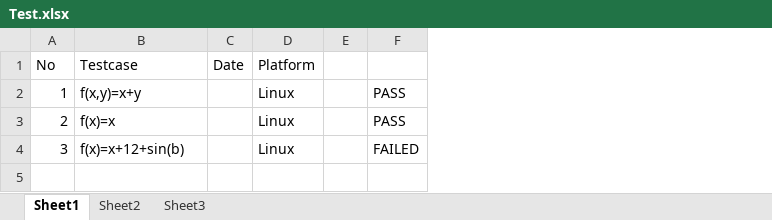
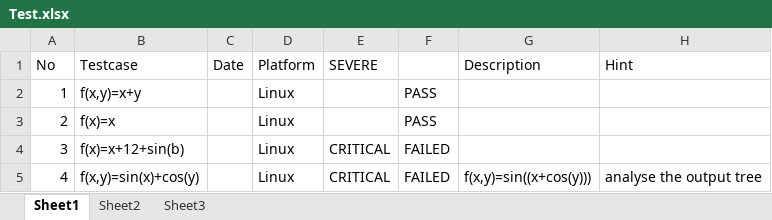
Before and after one commit to daoanhvu/libnmath, an Excel workbook: Test.xlsx, sheet Sheet1, drawn as a sheet; values as stored, in another font and other column widths than the file's, no borders; removed rows and columns are numbered as before the commit, all else as after; the diff names each change by its address in the sheet, - before the commit and + after, or states it on an @@ line.

```diff
--- a/Test.xlsx (sheet Sheet1)
+++ b/Test.xlsx (sheet Sheet1)
-column E, empty
+column E (SEVERE), row 4: CRITICAL
+column G (Description), empty
+column H (Hint), empty
+row 5: 4 | f(x,y)=sin(x)+cos(y) |  | Linux | CRITICAL | FAILED | f(x,y)=sin((x+cos(y))) | analyse the output tree
```
Also changed, not shown: 9 other files.
